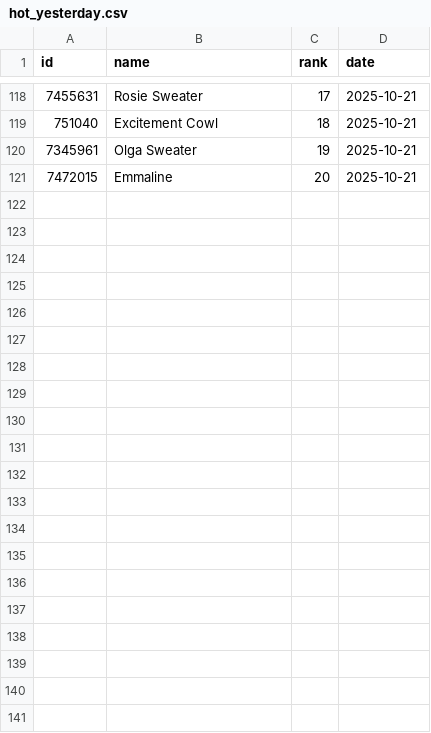
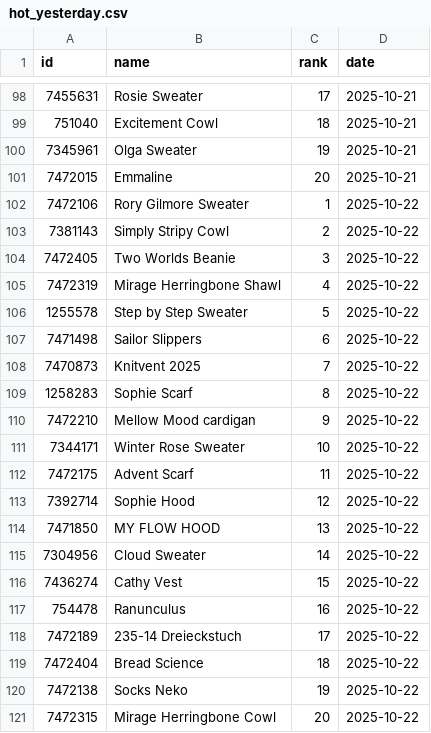
Before and after one commit to alexmcsw/ravelry-table, a CSV file: data/hot_yesterday.csv, drawn as a sheet; only a part is shown, gaps mark what is left out; the diff covers the shown part only.

```diff
--- a/data/hot_yesterday.csv
+++ b/data/hot_yesterday.csv
@@ -121 +101,21 @@
 7472015,"Emmaline",20,2025-10-21
+7472106,"Rory Gilmore Sweater",1,2025-10-22
+7381143,"Simply Stripy Cowl",2,2025-10-22
+7472405,"Two Worlds Beanie",3,2025-10-22
+7472319,"Mirage Herringbone Shawl",4,2025-10-22
+1255578,"Step by Step Sweater",5,2025-10-22
+7471498,"Sailor Slippers",6,2025-10-22
+7470873,"Knitvent 2025",7,2025-10-22
+1258283,"Sophie Scarf",8,2025-10-22
+7472210,"Mellow Mood cardigan",9,2025-10-22
+7344171,"Winter Rose Sweater",10,2025-10-22
+7472175,"Advent Scarf",11,2025-10-22
+7392714,"Sophie Hood",12,2025-10-22
+7471850,"MY FLOW HOOD",13,2025-10-22
+7304956,"Cloud Sweater",14,2025-10-22
+7436274,"Cathy Vest",15,2025-10-22
+754478,"Ranunculus",16,2025-10-22
+7472189,"235-14 Dreieckstuch",17,2025-10-22
+7472404,"Bread Science",18,2025-10-22
+7472138,"Socks Neko",19,2025-10-22
+7472315,"Mirage Herringbone Cowl",20,2025-10-22
```
Also changed, not shown: 20 removed rows elsewhere in this file.
